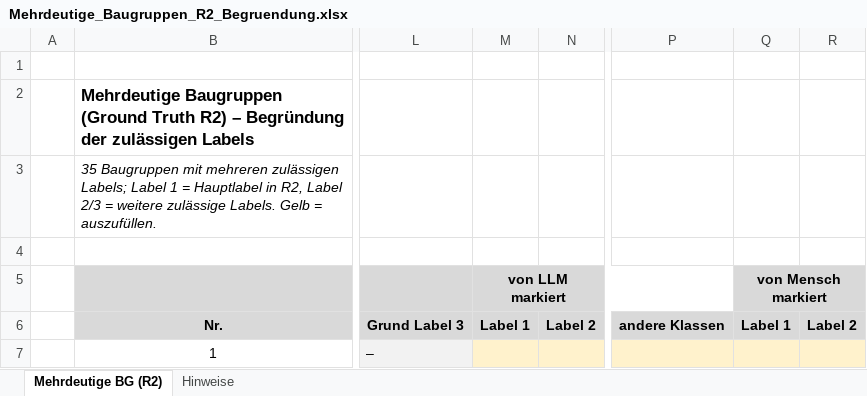
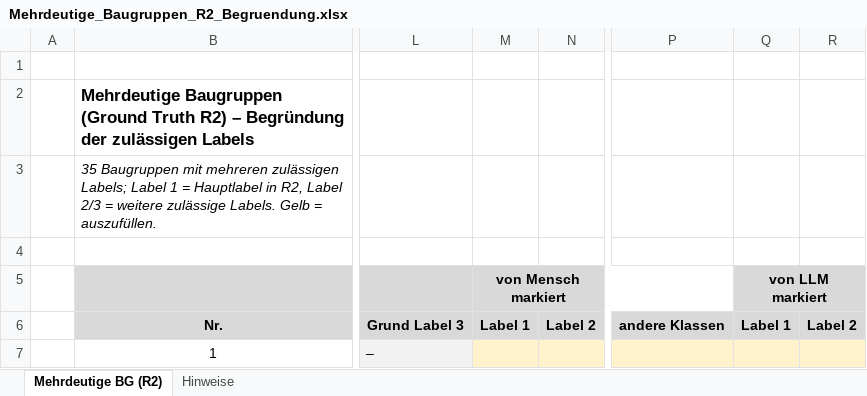
Before and after one commit to XiaguGHW/RepoMA, an Excel workbook: thesis/Mehrdeutige_Baugruppen_R2_Begruendung.xlsx, sheet Mehrdeutige BG (R2), drawn as a sheet; only a part is shown, gaps mark what is left out; values as stored, in another font and other column widths than the file's, no borders; the diff names each change by its address in the sheet, - before the commit and + after, or states it on an @@ line.

```diff
--- a/thesis/Mehrdeutige_Baugruppen_R2_Begruendung.xlsx (sheet Mehrdeutige BG (R2))
+++ b/thesis/Mehrdeutige_Baugruppen_R2_Begruendung.xlsx (sheet Mehrdeutige BG (R2))
-M5: von LLM markiert
+M5: von Mensch markiert
-Q5: von Mensch markiert
+Q5: von LLM markiert
```
Also changed, not shown: 2 other files.
